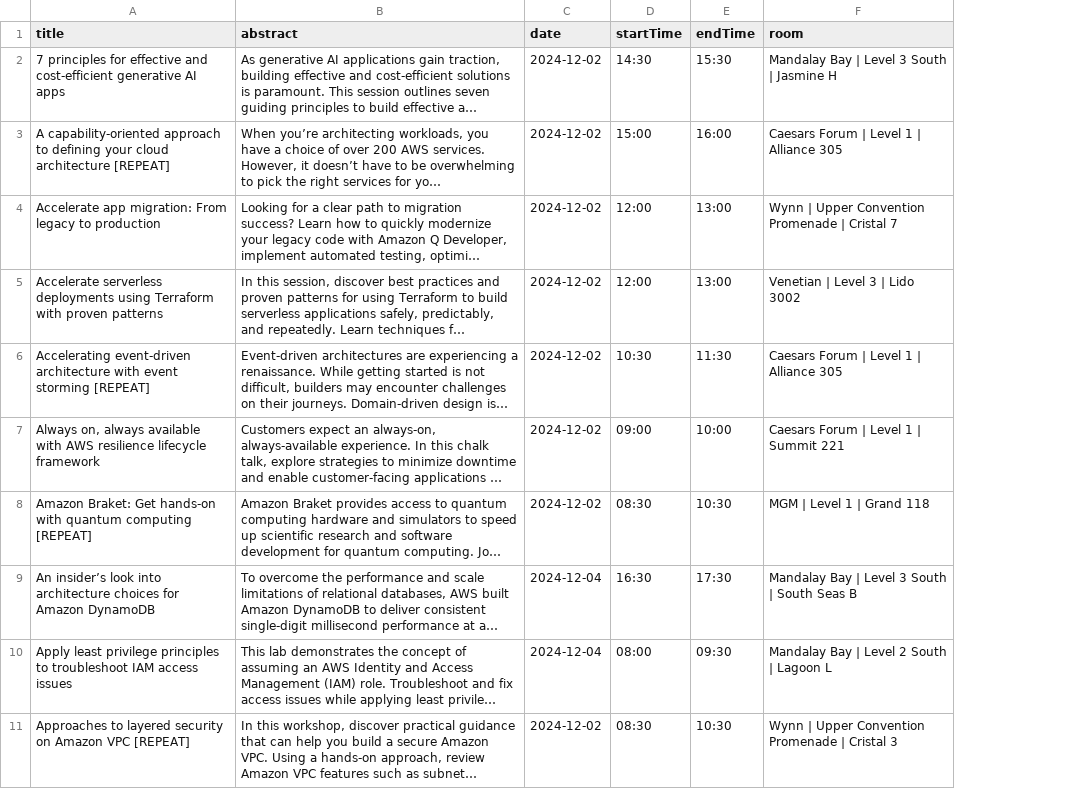
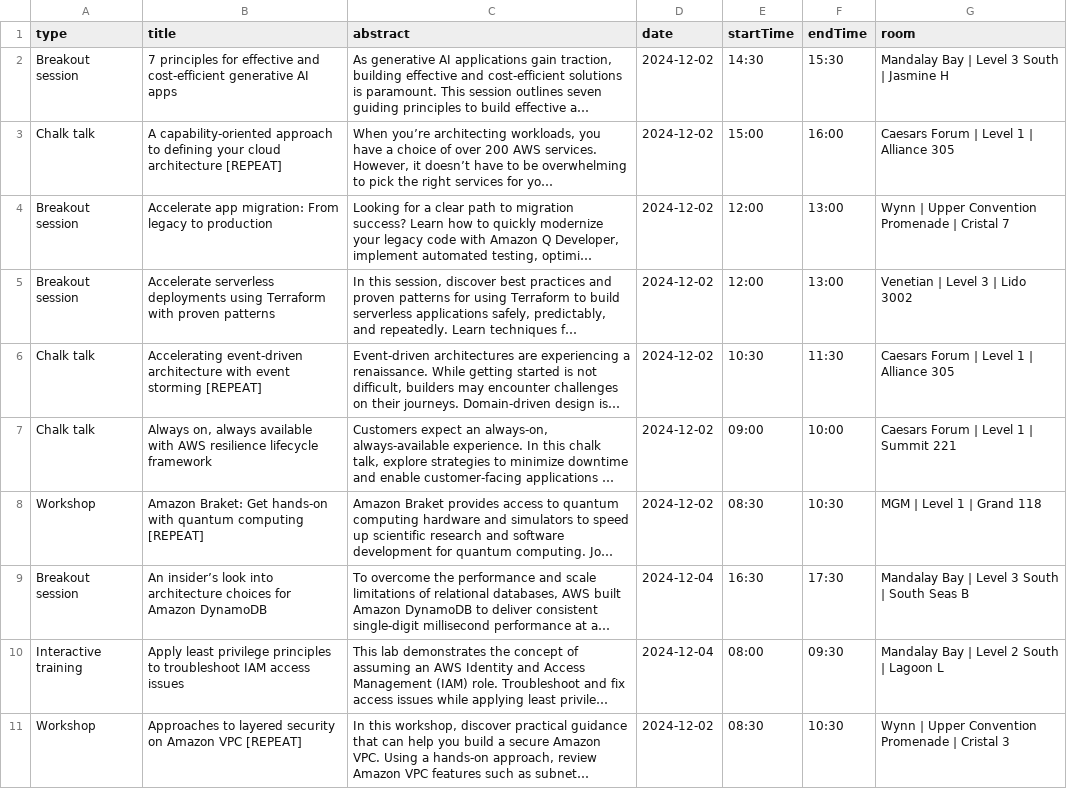
Before and after one commit to bhochhi/aws-re-invent, a CSV file: fav_sessions_filtered.csv, drawn as a sheet; only a part is shown; long unchanged cells end in …; the diff covers the shown part only; the diff names each change by its address in the sheet, - before the commit and + after, or states it on an @@ line.

```diff
--- a/fav_sessions_filtered.csv
+++ b/fav_sessions_filtered.csv
+column A (type), rows 2-11: Breakout session | Chalk talk | Breakout session | Breakout session | Chalk talk | Chalk talk | Workshop | Breakout session | Interactive training | Workshop
```
Also changed, not shown: 1 added row and 1 moved row elsewhere in this file, 8 other files.
